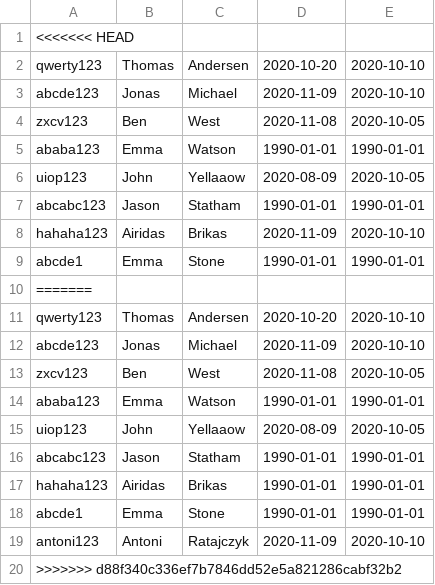
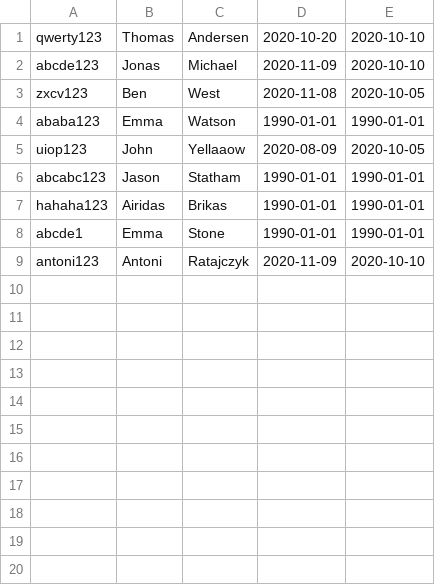
Before and after one commit to KeaMisfits/CoffeeMachine, a CSV file: users.csv, drawn as a sheet.

```diff
--- a/users.csv
+++ b/users.csv
@@ -1,11 +1 @@
-<<<<<<< HEAD
-qwerty123,Thomas,Andersen,2020-10-20,2020-10-10
-abcde123,Jonas,Michael,2020-11-09,2020-10-10
-zxcv123,Ben,West,2020-11-08,2020-10-05
-ababa123,Emma,Watson,1990-01-01,1990-01-01
-uiop123,John,Yellaaow,2020-08-09,2020-10-05
-abcabc123,Jason,Statham,1990-01-01,1990-01-01
-hahaha123,Airidas,Brikas,2020-11-09,2020-10-10
-abcde1,Emma,Stone,1990-01-01,1990-01-01
-=======
 qwerty123,Thomas,Andersen,2020-10-20,2020-10-10
@@ -19,2 +9 @@ abcde1,Emma,Stone,1990-01-01,1990-01-01
 antoni123,Antoni,Ratajczyk,2020-11-09,2020-10-10
->>>>>>> d88f340c336ef7b7846dd52e5a821286cabf32b2
```
Also changed, not shown: 2 other files.
